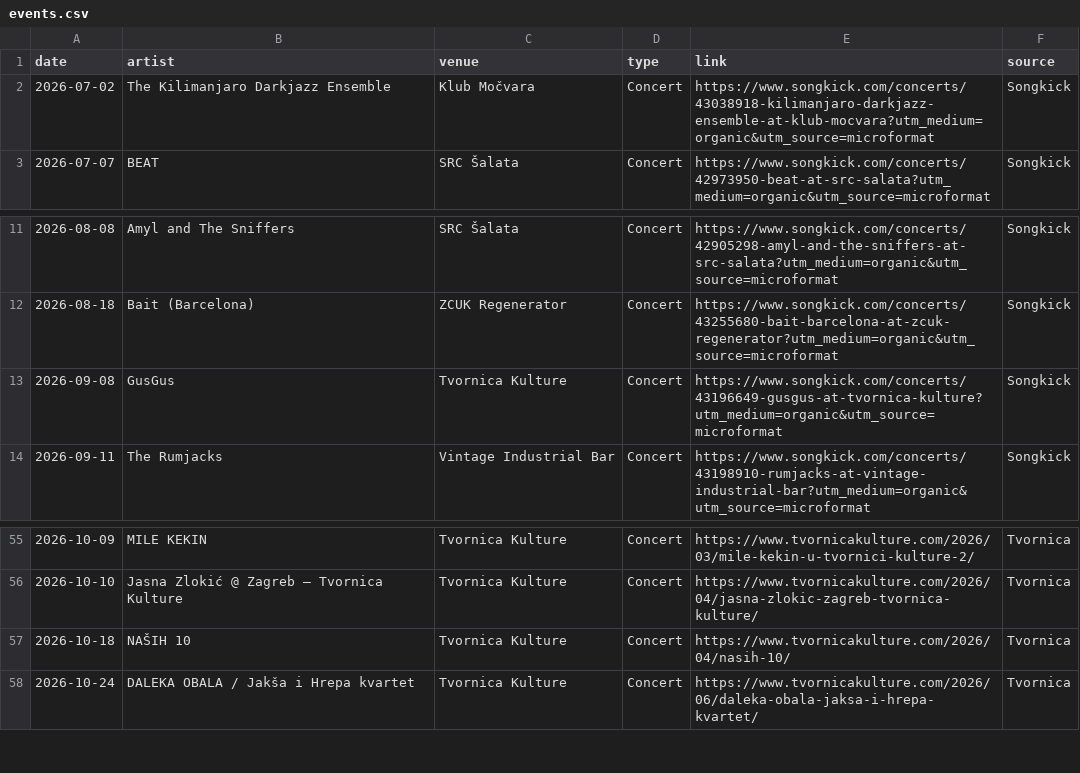
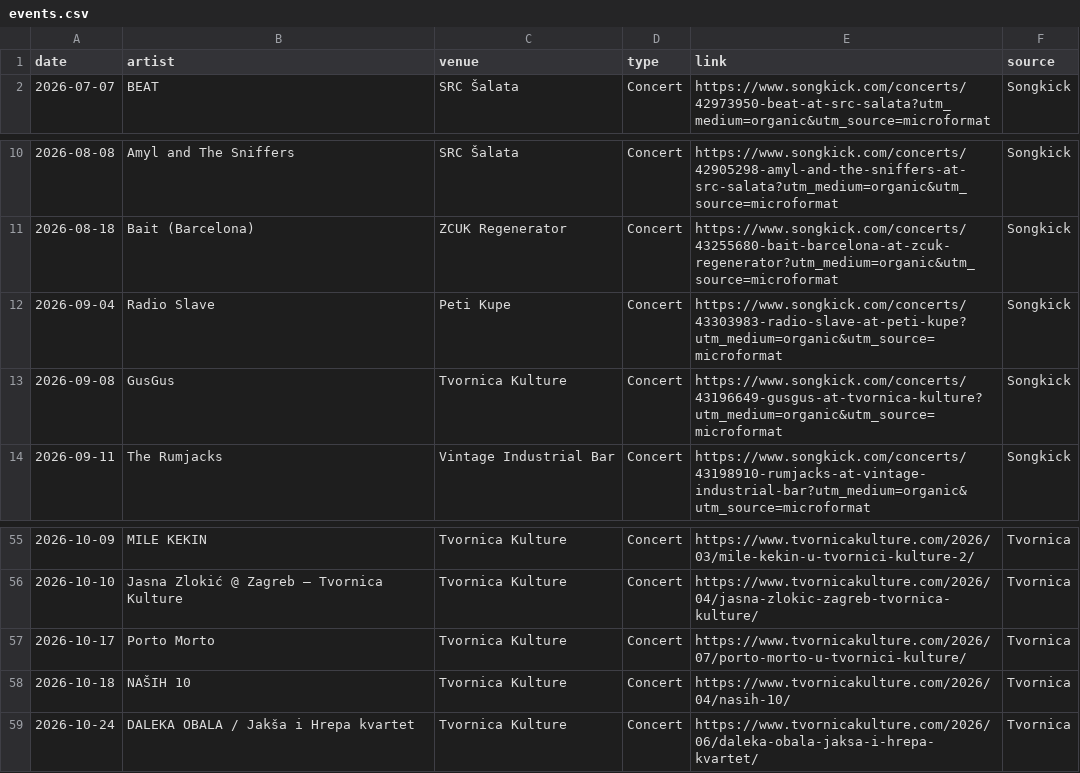
Before and after one commit to Marcellus12/zg_concerts, a CSV file: events.csv, drawn as a sheet; only a part is shown, gaps mark what is left out; removed rows and columns are numbered as before the commit, all else as after; the diff names each change by its address in the sheet, - before the commit and + after, or states it on an @@ line.

```diff
--- a/events.csv
+++ b/events.csv
-row 2: 2026-07-02 | The Kilimanjaro Darkjazz Ensemble | Klub Močvara | Concert | https://www.songkick.com/concerts/43038918-kilimanjaro-darkjazz-ensemble-at-klub-mocvara?utm_medium=organic&utm_source=microformat | Songkick
+row 12: 2026-09-04 | Radio Slave | Peti Kupe | Concert | https://www.songkick.com/concerts/43303983-radio-slave-at-peti-kupe?utm_medium=organic&utm_source=microformat | Songkick
+row 57: 2026-10-17 | Porto Morto | Tvornica Kulture | Concert | https://www.tvornicakulture.com/2026/07/porto-morto-u-tvornici-kulture/ | Tvornica
```
Also changed, not shown: 2 other files.
